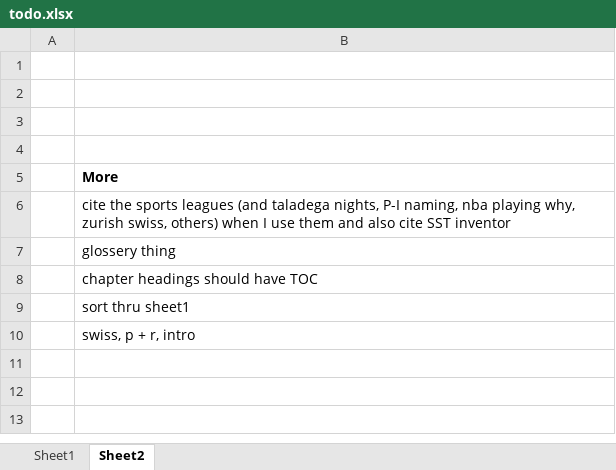
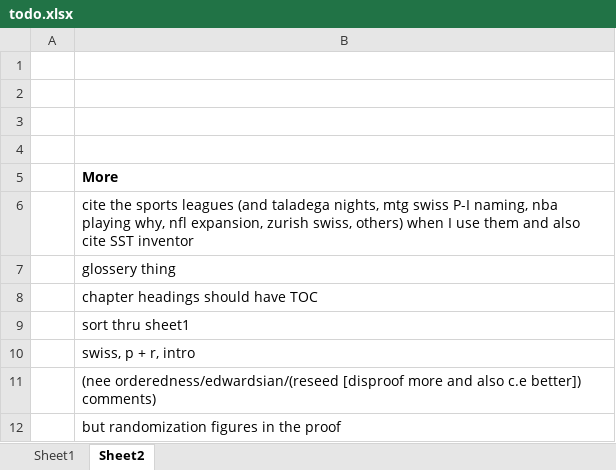
Before and after one commit to leofried/thesis, an Excel workbook: thesis-tex/excels/todo.xlsx, sheet Sheet2, drawn as a sheet; values as stored, in another font and other column widths than the file's, no borders; the diff names each change by its address in the sheet, - before the commit and + after, or states it on an @@ line.

```diff
--- a/thesis-tex/excels/todo.xlsx (sheet Sheet2)
+++ b/thesis-tex/excels/todo.xlsx (sheet Sheet2)
-B6: …taladega nights, P-I naming, nba playing why, zurish swiss,…
+B6: …taladega nights, mtg swiss P-I naming, nba playing why, nfl expansion, zurish swiss,…
+row 11:  | (nee orderedness/edwardsian/(reseed [disproof more and also c.e better]) comments)
+row 12:  | but randomization figures in the proof
```
Also changed, not shown: thesis-tex/excels/Brackets.xlsx, 30 other files.
